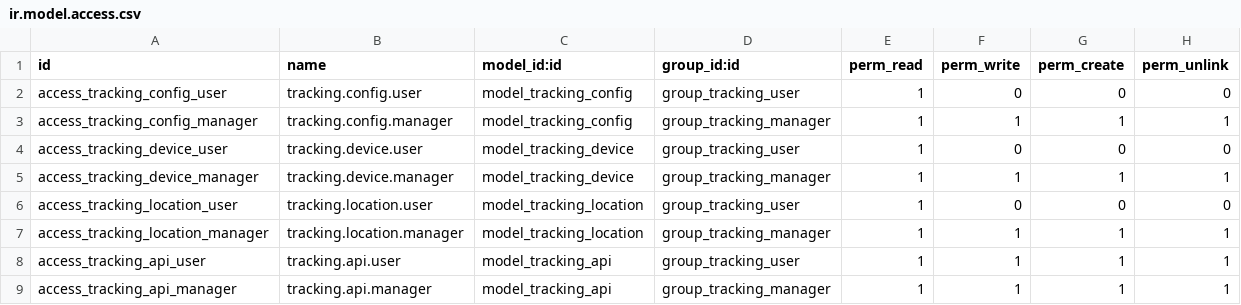
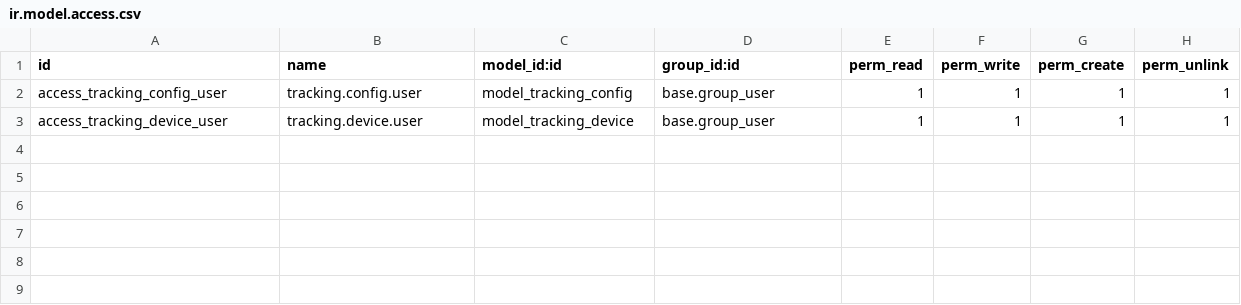
Before and after one commit to iDara-NET-Organization/idara-tracking-integration, a CSV file: idara-tracking-integration/security/ir.model.access.csv, drawn as a sheet.

```diff
--- a/idara-tracking-integration/security/ir.model.access.csv
+++ b/idara-tracking-integration/security/ir.model.access.csv
@@ -1,9 +1,3 @@
 id,name,model_id:id,group_id:id,perm_read,perm_write,perm_create,perm_unlink
-access_tracking_config_user,tracking.config.user,model_tracking_config,group_tracking_user,1,0,0,0
-access_tracking_config_manager,tracking.config.manager,model_tracking_config,group_tracking_manager,1,1,1,1
-access_tracking_device_user,tracking.device.user,model_tracking_device,group_tracking_user,1,0,0,0
-access_tracking_device_manager,tracking.device.manager,model_tracking_device,group_tracking_manager,1,1,1,1
-access_tracking_location_user,tracking.location.user,model_tracking_location,group_tracking_user,1,0,0,0
-access_tracking_location_manager,tracking.location.manager,model_tracking_location,group_tracking_manager,1,1,1,1
-access_tracking_api_user,tracking.api.user,model_tracking_api,group_tracking_user,1,1,1,1
-access_tracking_api_manager,tracking.api.manager,model_tracking_api,group_tracking_manager,1,1,1,1
+access_tracking_config_user,tracking.config.user,model_tracking_config,base.group_user,1,1,1,1
+access_tracking_device_user,tracking.device.user,model_tracking_device,base.group_user,1,1,1,1
```
Also changed, not shown: 22 other files.
